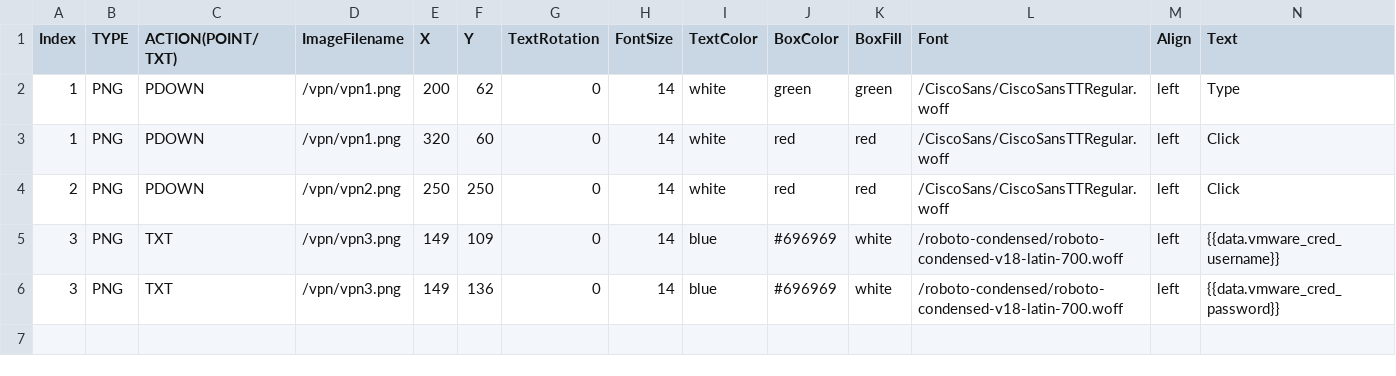
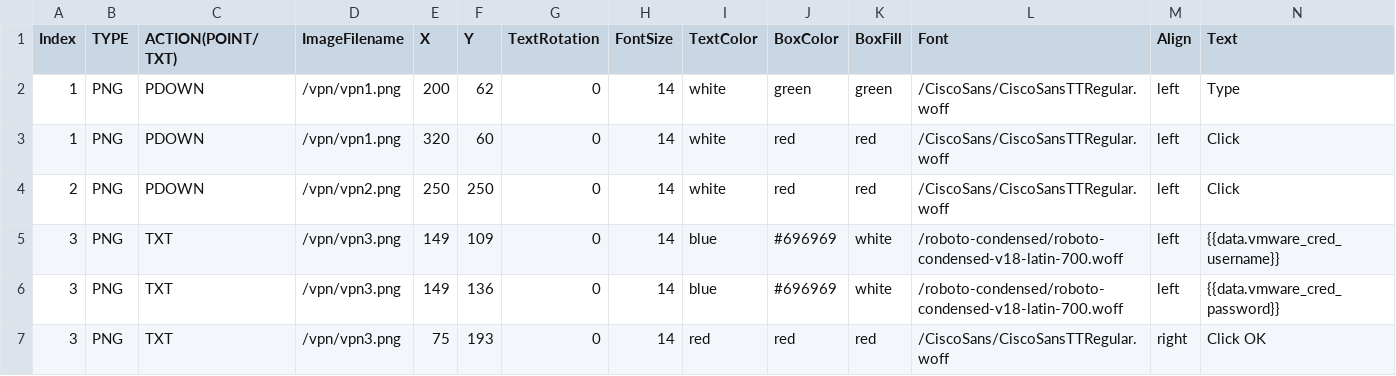
Before and after one commit to stallion01/LTRCLD-2820, a CSV file: lab/imgdata.csv, drawn as a sheet.

```diff
--- a/lab/imgdata.csv
+++ b/lab/imgdata.csv
@@ -6 +6,2 @@ Index,TYPE,ACTION(POINT/TXT),ImageFilename,X,Y,TextRotation,FontSize,TextColor,B
 3,PNG,TXT,/vpn/vpn3.png,149,136,0,14,blue,#696969,white,/roboto-condensed/roboto-condensed-v18-latin-700.woff,left,{{data.vmware_cred_password}}
+3,PNG,TXT,/vpn/vpn3.png,75,193,0,14,red,red,red,/CiscoSans/CiscoSansTTRegular.woff,right,Click OK
```
Also changed, not shown: 1 other file.
